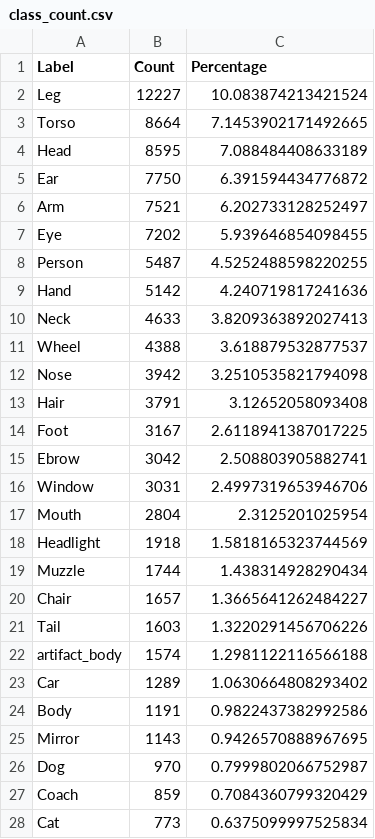
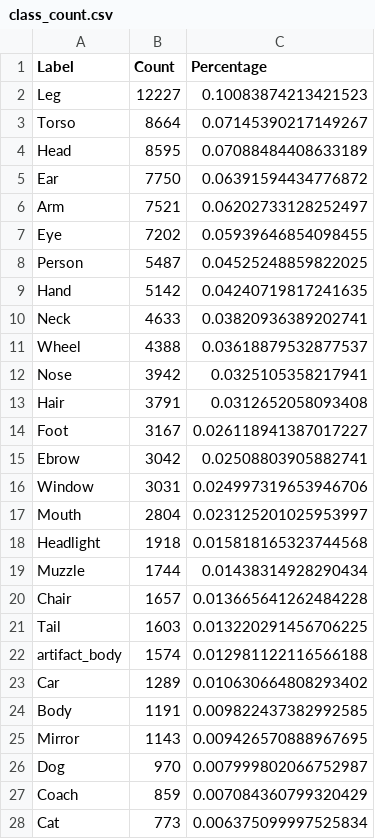
Before and after one commit to reckerp/ARDA-ML, a CSV file: Data/class_count.csv, drawn as a sheet; only a part is shown; the diff covers the shown part only.

Commit message:
feat: update data

```diff
--- a/Data/class_count.csv
+++ b/Data/class_count.csv
@@ -1,28 +1,28 @@
 Label,Count,Percentage
-Leg,12227,10.083874213421524
-Torso,8664,7.1453902171492665
-Head,8595,7.088484408633189
-Ear,7750,6.391594434776872
-Arm,7521,6.202733128252497
-Eye,7202,5.939646854098455
-Person,5487,4.5252488598220255
-Hand,5142,4.240719817241636
-Neck,4633,3.8209363892027413
-Wheel,4388,3.618879532877537
-Nose,3942,3.2510535821794098
-Hair,3791,3.12652058093408
-Foot,3167,2.6118941387017225
-Ebrow,3042,2.508803905882741
-Window,3031,2.4997319653946706
-Mouth,2804,2.3125201025954
-Headlight,1918,1.5818165323744569
-Muzzle,1744,1.438314928290434
-Chair,1657,1.3665641262484227
-Tail,1603,1.3220291456706226
-artifact_body,1574,1.2981122116566188
-Car,1289,1.0630664808293402
-Body,1191,0.9822437382992586
-Mirror,1143,0.9426570888967695
-Dog,970,0.7999802066752987
-Coach,859,0.7084360799320429
-Cat,773,0.6375099997525834
+Leg,12227,0.10083874213421523
+Torso,8664,0.07145390217149267
+Head,8595,0.07088484408633189
+Ear,7750,0.06391594434776872
+Arm,7521,0.06202733128252497
+Eye,7202,0.05939646854098455
+Person,5487,0.04525248859822025
+Hand,5142,0.04240719817241635
+Neck,4633,0.03820936389202741
+Wheel,4388,0.03618879532877537
+Nose,3942,0.0325105358217941
+Hair,3791,0.0312652058093408
+Foot,3167,0.026118941387017227
+Ebrow,3042,0.02508803905882741
+Window,3031,0.024997319653946706
+Mouth,2804,0.023125201025953997
+Headlight,1918,0.015818165323744568
+Muzzle,1744,0.01438314928290434
+Chair,1657,0.013665641262484228
+Tail,1603,0.013220291456706225
+artifact_body,1574,0.012981122116566188
+Car,1289,0.010630664808293402
+Body,1191,0.009822437382992585
+Mirror,1143,0.009426570888967695
+Dog,970,0.007999802066752987
+Coach,859,0.007084360799320429
+Cat,773,0.006375099997525834
```
Also changed, not shown: 32 edited cells elsewhere in this file, 1 other file.
